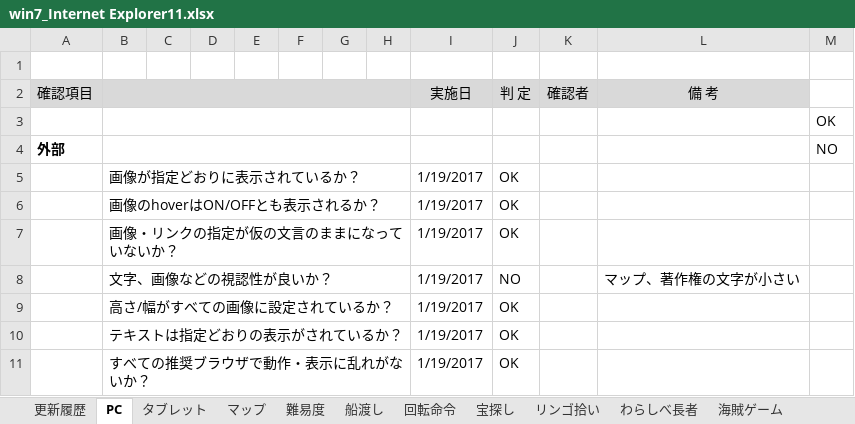
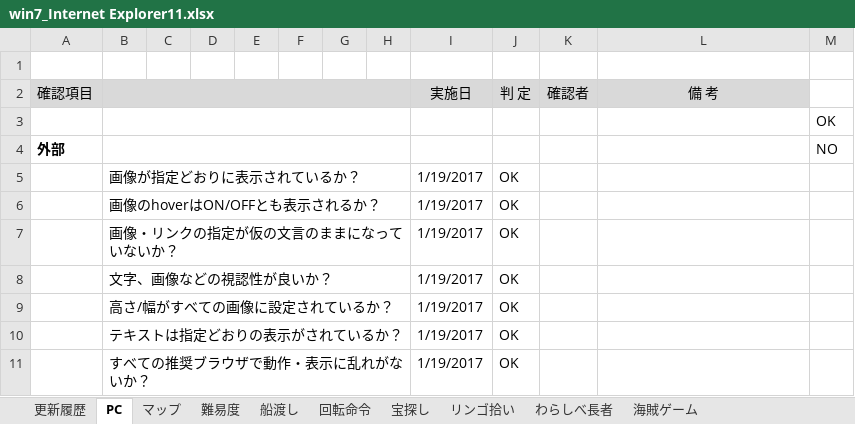
Before and after one commit to is21-28year/logicalgames, an Excel workbook: docment/テスト項目関連/win7_Internet Explorer11.xlsx, sheet PC, drawn as a sheet; only a part is shown; values as stored, in another font and other column widths than the file's, no borders; the diff names each change by its address in the sheet, - before the commit and + after, or states it on an @@ line.

```diff
--- a/docment/テスト項目関連/win7_Internet Explorer11.xlsx (sheet PC)
+++ b/docment/テスト項目関連/win7_Internet Explorer11.xlsx (sheet PC)
-sheet tab: タブレット
-J8 (判 定): NO
+J8 (判 定): OK
-L8 (備 考): マップ、著作権の文字が小さい
+L8 (備 考): (empty)
```
Also changed, not shown: sheet 海賊ゲーム, sheet わらしべ長者, sheet リンゴ拾い, sheet 宝探し, sheet 回転命令, sheet 船渡し, docment/テスト項目関連/win7_chrome55 おまけ.xlsx.
